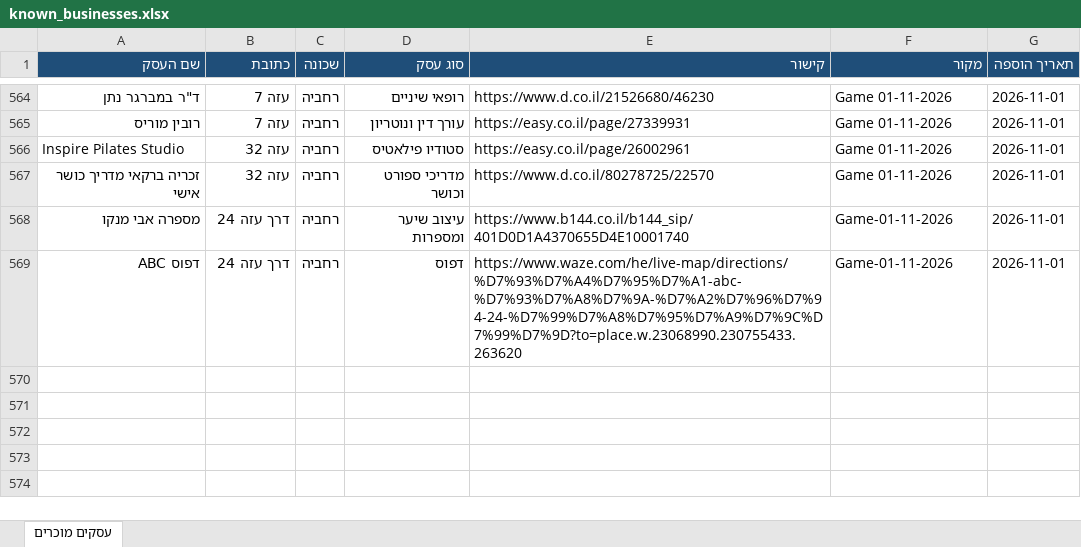
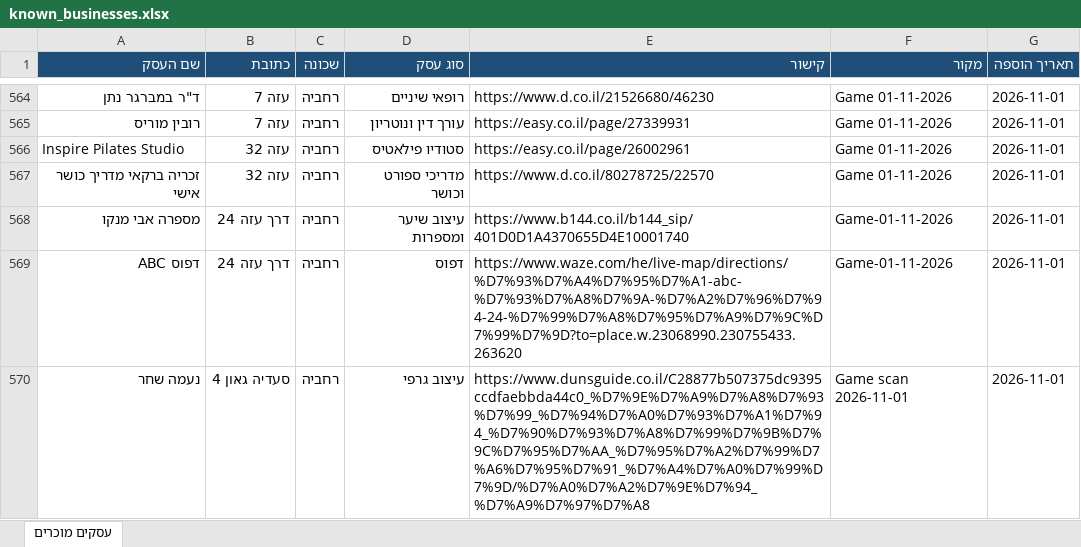
Before and after one commit to urbandetective007/Final_Project, an Excel workbook: known_businesses/known_businesses.xlsx, sheet עסקים מוכרים, drawn as a sheet; only a part is shown, gaps mark what is left out; values as stored, in another font and other column widths than the file's, no borders; the diff names each change by its address in the sheet, - before the commit and + after, or states it on an @@ line.

```diff
--- a/known_businesses/known_businesses.xlsx (sheet עסקים מוכרים)
+++ b/known_businesses/known_businesses.xlsx (sheet עסקים מוכרים)
+row 570: נעמה שחר | סעדיה גאון 4 | רחביה | עיצוב גרפי | https://www.dunsguide.co.il/C28877b507375dc9395ccdfaebbda44c0_%D7%9E%D7%A9%D7%A8%D7%93%D7%99_%D7%94%D7%A0%D7%93%D7%A1%D7%94_%D7%90%D7%93%D7%A8%D7%99%D7%9B%D7%9C%D7%95%D7%AA_%D7%95%D7%A2%D7%99%D7%A6%D7%95%D7%91_%D7%A4%D7%A0%D7%99%D7%9D/%D7%A0%D7%A2%D7%9E%D7%94_%D7%A9%D7%97%D7%A8 | Game scan 2026-11-01 | 2026-11-01
```
Also changed, not shown: 1 other file.
